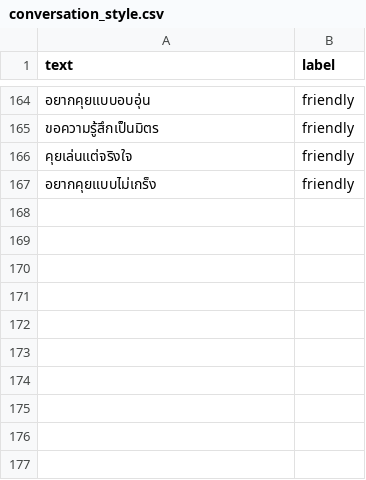
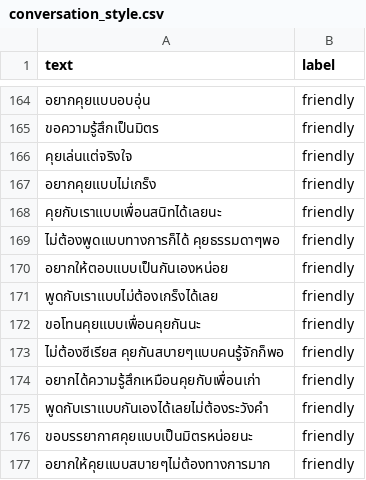
Before and after one commit to meen04045-hash/liff-app, a CSV file: conversation_style.csv, drawn as a sheet; only a part is shown, gaps mark what is left out.

Commit message:
แก้เพิ่ม

```diff
--- a/conversation_style.csv
+++ b/conversation_style.csv
@@ -167 +167,11 @@ text,label
 อยากคุยแบบไม่เกร็ง,friendly
+คุยกับเราแบบเพื่อนสนิทได้เลยนะ,friendly
+ไม่ต้องพูดแบบทางการก็ได้ คุยธรรมดาๆพอ,friendly
+อยากให้ตอบแบบเป็นกันเองหน่อย,friendly
+พูดกับเราแบบไม่ต้องเกร็งได้เลย,friendly
+ขอโทนคุยแบบเพื่อนคุยกันนะ,friendly
+ไม่ต้องซีเรียส คุยกันสบายๆแบบคนรู้จักก็พอ,friendly
+อยากได้ความรู้สึกเหมือนคุยกับเพื่อนเก่า,friendly
+พูดกับเราแบบกันเองได้เลยไม่ต้องระวังคำ,friendly
+ขอบรรยากาศคุยแบบเป็นมิตรหน่อยนะ,friendly
+อยากให้คุยแบบสบายๆไม่ต้องทางการมาก,friendly
```
